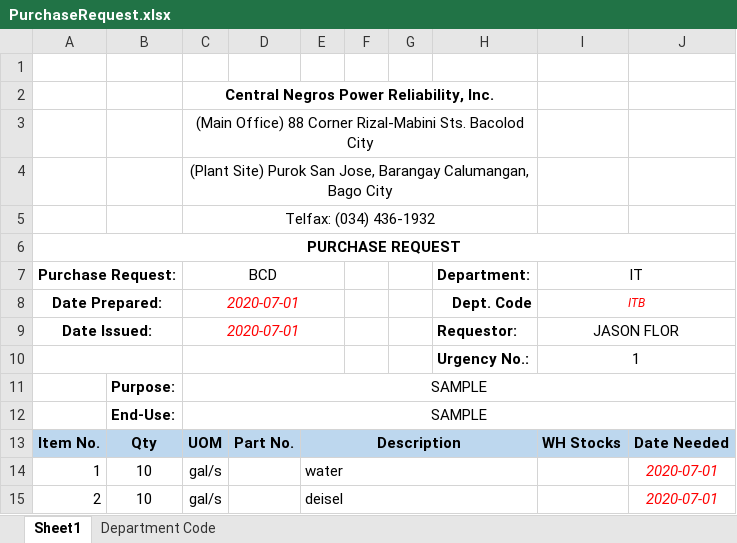
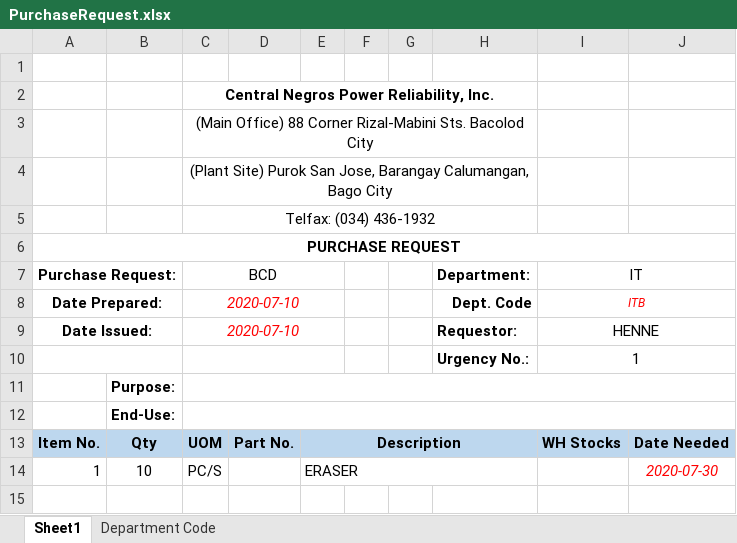
Before and after one commit to JonahBenares/purchasing, an Excel workbook: uploads/excel/PurchaseRequest.xlsx, sheet Sheet1, drawn as a sheet; values as stored, in another font and other column widths than the file's, no borders; charts and pictures not drawn; the diff names each change by its address in the sheet, - before the commit and + after, or states it on an @@ line.

Commit message:
pull updates

```diff
--- a/uploads/excel/PurchaseRequest.xlsx (sheet Sheet1)
+++ b/uploads/excel/PurchaseRequest.xlsx (sheet Sheet1)
-C8:C9 (BCD): 2020-07-01
+C8:C9 (BCD): 2020-07-10
-I9 (IT): JASON FLOR
+I9 (IT): HENNE
-C11:C12 (BCD): SAMPLE
+C11:C12 (BCD): (empty)
-C14 (BCD): gal/s
+C14 (BCD): PC/S
-E14: water
+E14: ERASER
-J14: 2020-07-01
+J14: 2020-07-30
-row 15: 2 | 10 | gal/s |  | deisel |  |  |  |  | 2020-07-01
```
